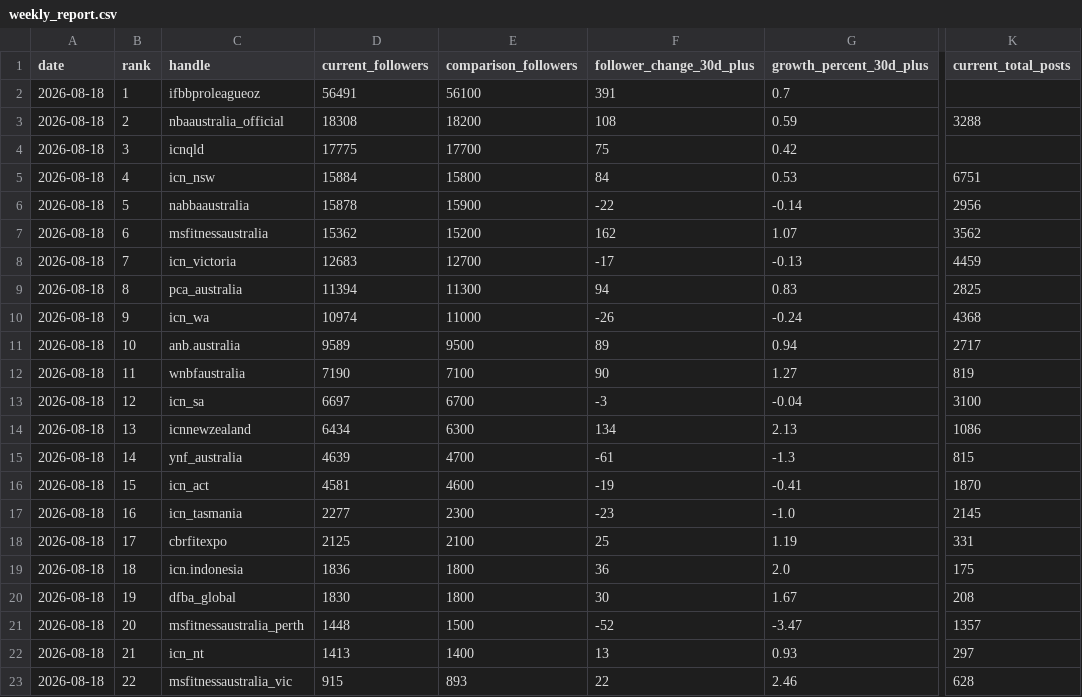
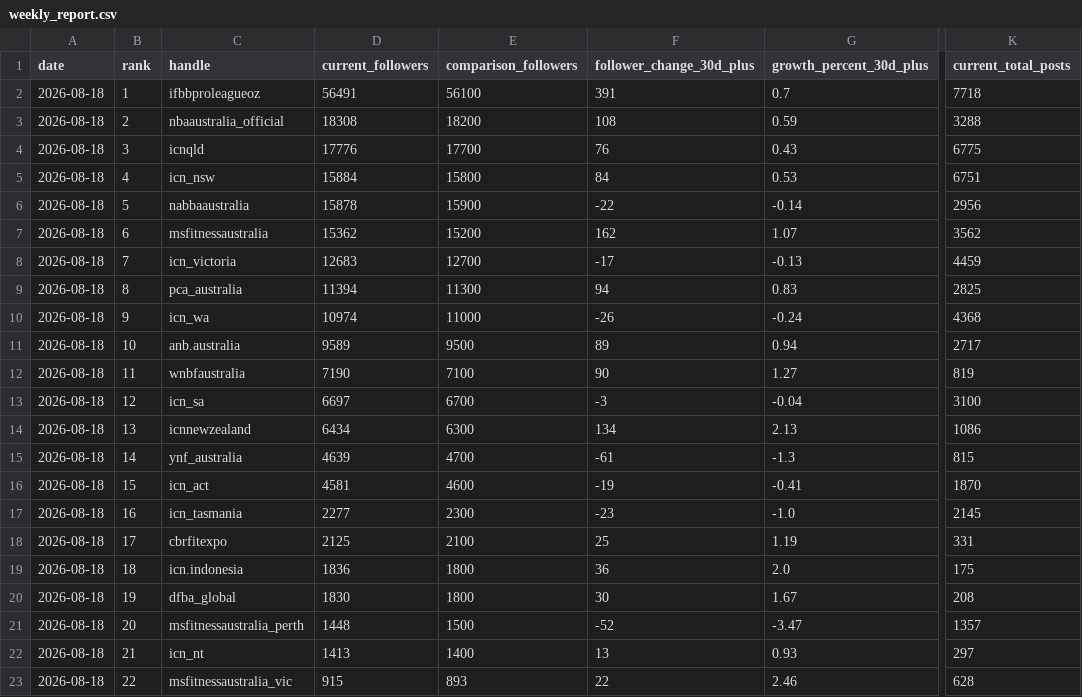
Before and after one commit to tokipaulo19/NBA-Competitor-Tracker, a CSV file: data/weekly_report.csv, drawn as a sheet; only a part is shown, gaps mark what is left out; the diff names each change by its address in the sheet, - before the commit and + after, or states it on an @@ line.

```diff
--- a/data/weekly_report.csv
+++ b/data/weekly_report.csv
-K2 (current_total_posts): (empty)
+K2 (current_total_posts): 7718
-D4 (current_followers): 17775
+D4 (current_followers): 17776
-F4 (follower_change_30d_plus): 75
+F4 (follower_change_30d_plus): 76
-G4 (growth_percent_30d_plus): 0.42
+G4 (growth_percent_30d_plus): 0.43
-K4 (current_total_posts): (empty)
+K4 (current_total_posts): 6775
```
Also changed, not shown: data/instagram_snapshots.csv.
